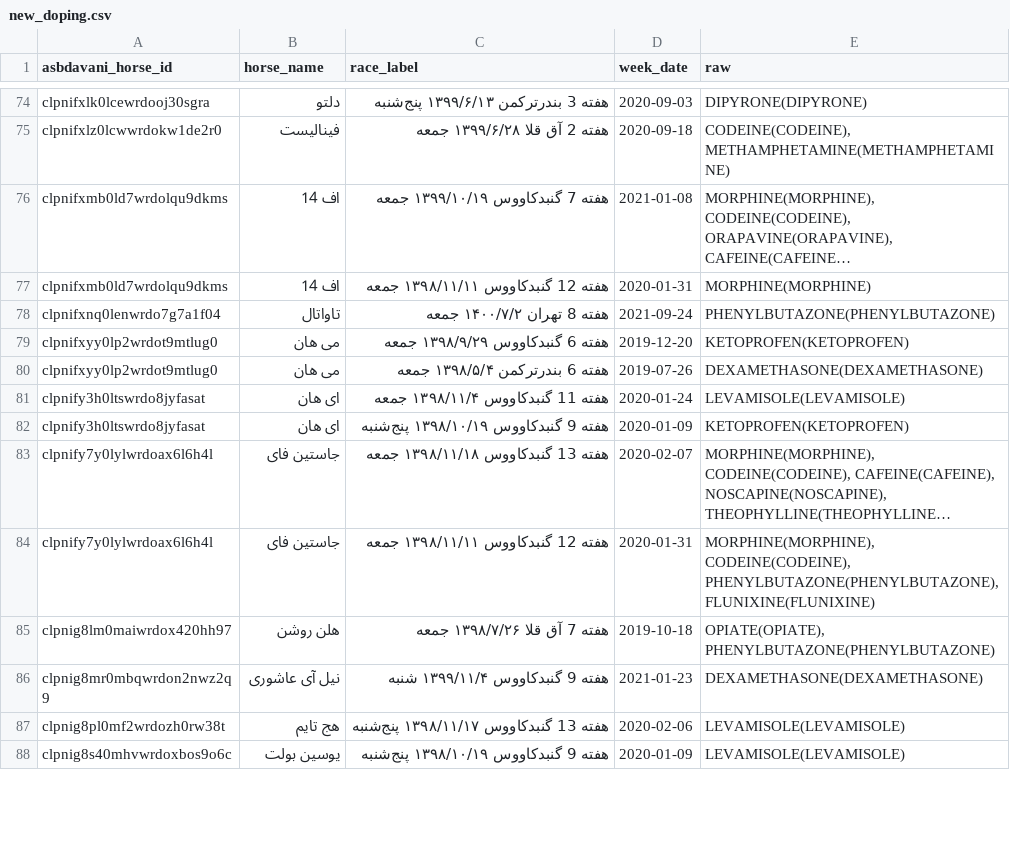
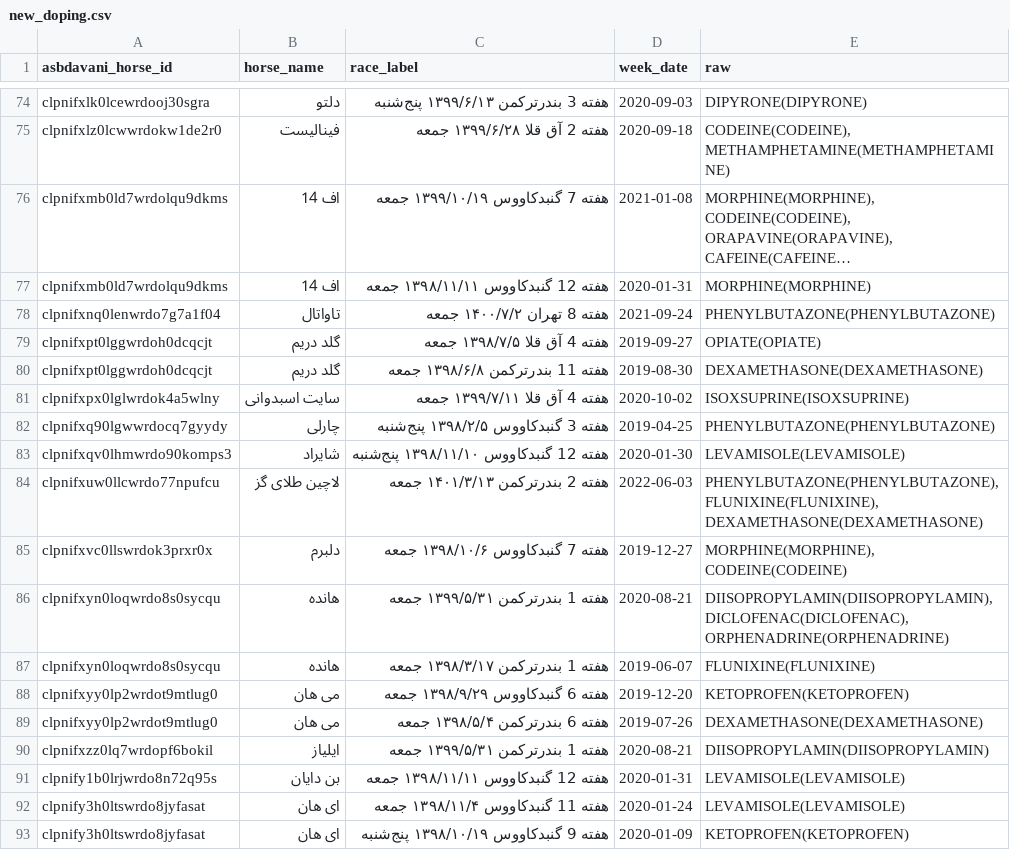
Before and after one commit to RogerAirs11/basalt-data-vault, a CSV file: scrape-2026-11-25/out/new_doping.csv, drawn as a sheet; only a part is shown, gaps mark what is left out; the shorter side is filled out with more unchanged rows; long unchanged cells end in ….

Commit message:
parsed new_doping.csv (607 pages)

```diff
--- a/scrape-2026-11-25/out/new_doping.csv
+++ b/scrape-2026-11-25/out/new_doping.csv
@@ -78,4 +78,15 @@ clpnifxmb0ld7wrdolqu9dkms,اف 14,هفته 12 گنبدکاووس ۱۳۹۸/۱۱/
 clpnifxnq0lenwrdo7g7a1f04,تاواتال,هفته 8 تهران ۱۴۰۰/۷/۲ جمعه,2021-09-24,PHENYLBUTAZONE(PHENYLBUTAZONE)
+clpnifxpt0lggwrdoh0dcqcjt,گلد دریم,هفته 4 آق‌ قلا ۱۳۹۸/۷/۵ جمعه,2019-09-27,OPIATE(OPIATE)
+clpnifxpt0lggwrdoh0dcqcjt,گلد دریم,هفته 11 بندرترکمن ۱۳۹۸/۶/۸ جمعه,2019-08-30,DEXAMETHASONE(DEXAMETHASONE)
+clpnifxpx0lglwrdok4a5wlny,سایت اسبدوانی,هفته 4 آق‌ قلا ۱۳۹۹/۷/۱۱ جمعه,2020-10-02,ISOXSUPRINE(ISOXSUPRINE)
+clpnifxq90lgwwrdocq7gyydy,چارلی,هفته 3 گنبدکاووس ۱۳۹۸/۲/۵ پنج‌شنبه,2019-04-25,PHENYLBUTAZONE(PHENYLBUTAZONE)
+clpnifxqv0lhmwrdo90komps3,شایراد,هفته 12 گنبدکاووس ۱۳۹۸/۱۱/۱۰ پنج‌شنبه,2020-01-30,LEVAMISOLE(LEVAMISOLE)
+clpnifxuw0llcwrdo77npufcu,لاچین طلای گز,هفته 2 بندرترکمن ۱۴۰۱/۳/۱۳ جمعه,2022-06-03,"PHENYLBUTAZONE(PHENYLBUTAZONE), FLUNIXINE(FLUNIXINE), DEXAMETHASONE(DEXAMETHASONE)"
+clpnifxvc0llswrdok3prxr0x,دلبرم,هفته 7 گنبدکاووس ۱۳۹۸/۱۰/۶ جمعه,2019-12-27,"MORPHINE(MORPHINE), CODEINE(CODEINE)"
+clpnifxyn0loqwrdo8s0sycqu,هانده,هفته 1 بندرترکمن ۱۳۹۹/۵/۳۱ جمعه,2020-08-21,"DIISOPROPYLAMIN(DIISOPROPYLAMIN), DICLOFENAC(DICLOFENAC), ORPHENADRINE(ORPHENADRINE)"
+clpnifxyn0loqwrdo8s0sycqu,هانده,هفته 1 بندرترکمن ۱۳۹۸/۳/۱۷ جمعه,2019-06-07,FLUNIXINE(FLUNIXINE)
 clpnifxyy0lp2wrdot9mtlug0,می هان,هفته 6 گنبدکاووس ۱۳۹۸/۹/۲۹ جمعه,2019-12-20,KETOPROFEN(KETOPROFEN)
 clpnifxyy0lp2wrdot9mtlug0,می هان,هفته 6 بندرترکمن ۱۳۹۸/۵/۴ جمعه,2019-07-26,DEXAMETHASONE(DEXAMETHASONE)
+clpnifxzz0lq7wrdopf6bokil,ایلیاز,هفته 1 بندرترکمن ۱۳۹۹/۵/۳۱ جمعه,2020-08-21,DIISOPROPYLAMIN(DIISOPROPYLAMIN)
+clpnify1b0lrjwrdo8n72q95s,بن دایان,هفته 12 گنبدکاووس ۱۳۹۸/۱۱/۱۱ جمعه,2020-01-31,LEVAMISOLE(LEVAMISOLE)
 clpnify3h0ltswrdo8jyfasat,ای هان,هفته 11 گنبدکاووس ۱۳۹۸/۱۱/۴ جمعه,2020-01-24,LEVAMISOLE(LEVAMISOLE)
```
